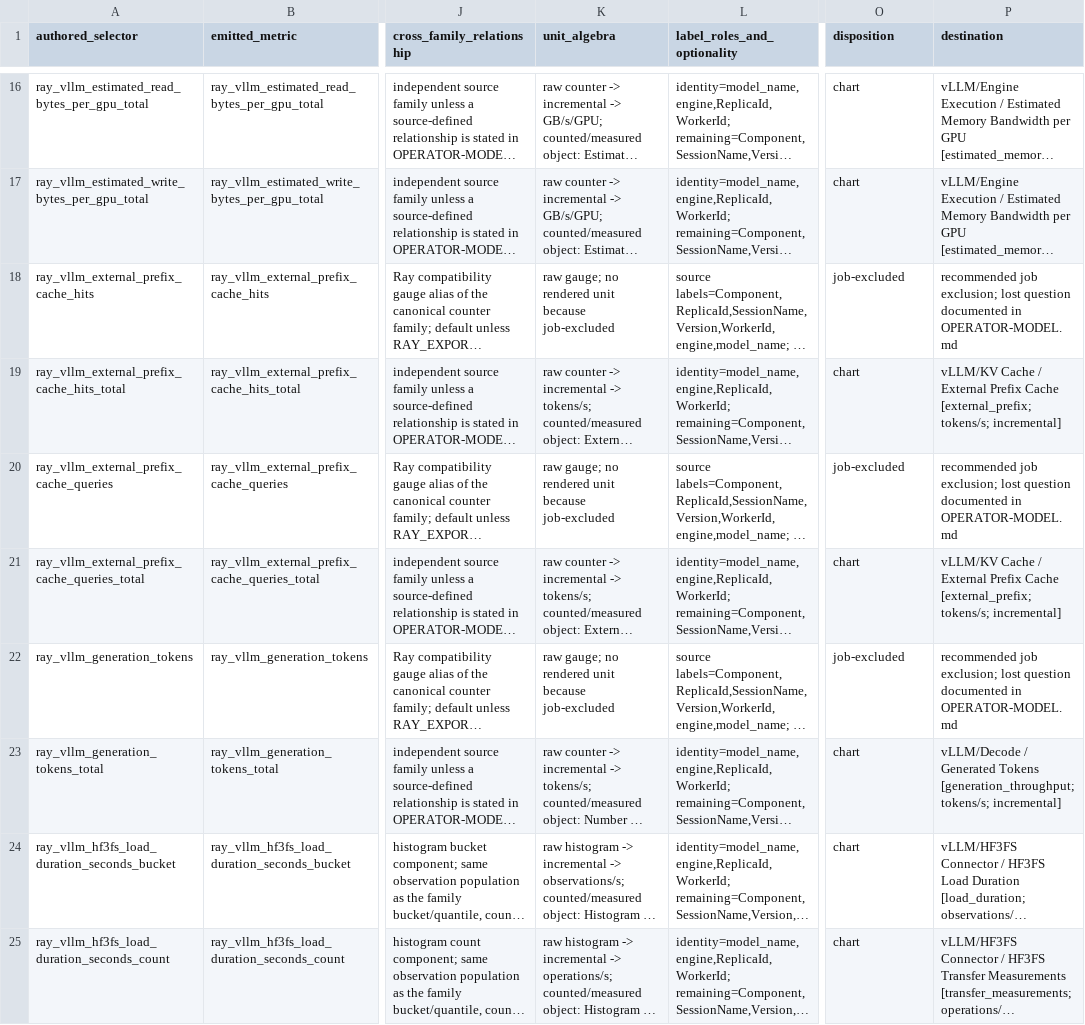
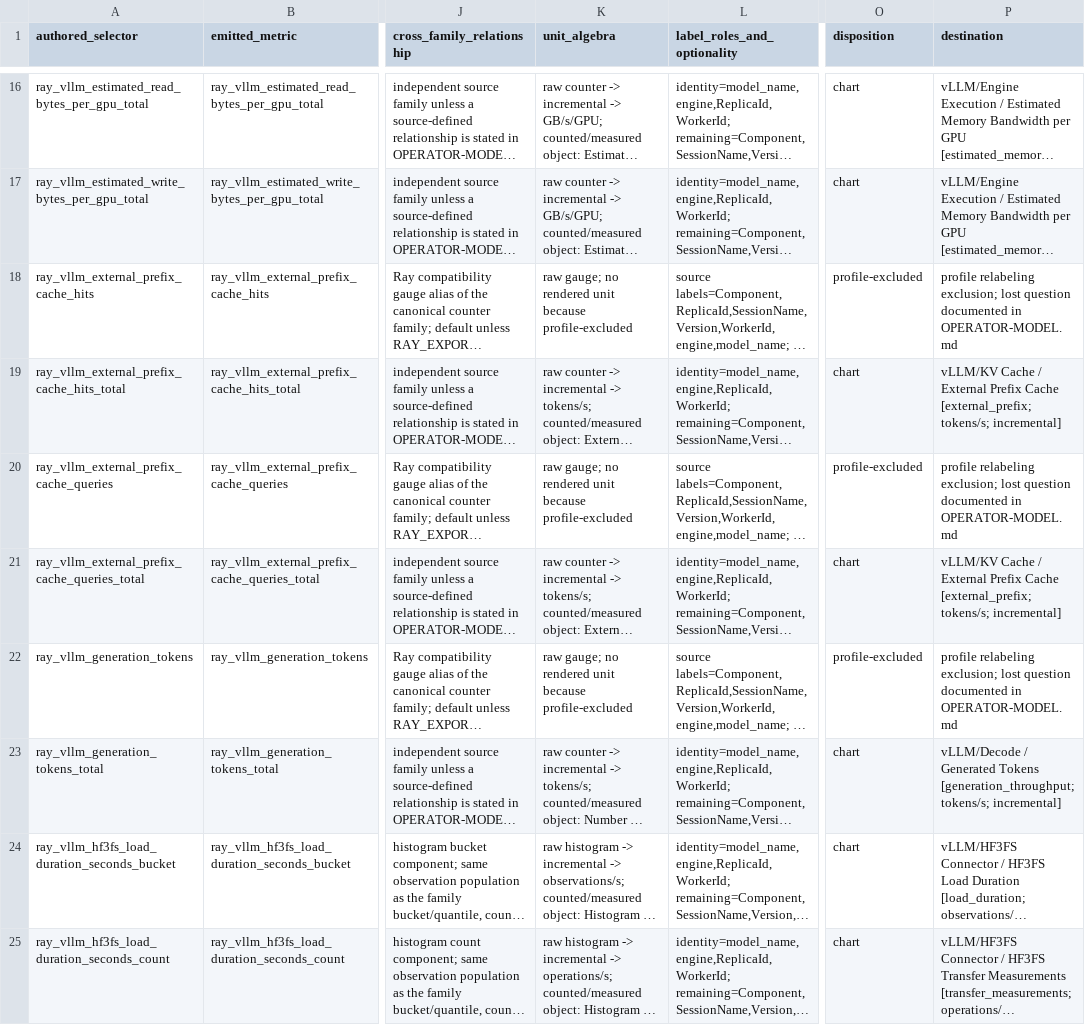
Before and after one commit to ilyam8/netdata-testdata, a TSV file: prometheus/profiles/vllm_ray/SOURCE-INVENTORY.tsv, drawn as a sheet; only a part is shown, gaps mark what is left out; long unchanged cells end in …; the diff covers the shown part only; the diff names each change by its address in the sheet, - before the commit and + after, or states it on an @@ line.

```diff
--- a/prometheus/profiles/vllm_ray/SOURCE-INVENTORY.tsv
+++ b/prometheus/profiles/vllm_ray/SOURCE-INVENTORY.tsv
-K18 (unit_algebra): …unit because job-excluded
+K18 (unit_algebra): …unit because profile-excluded
-O18 (disposition): job-excluded
+O18 (disposition): profile-excluded
-P18 (destination): recommended job exclusion; lost…
+P18 (destination): profile relabeling exclusion; lost…
-K20 (unit_algebra): …unit because job-excluded
+K20 (unit_algebra): …unit because profile-excluded
-O20 (disposition): job-excluded
+O20 (disposition): profile-excluded
-P20 (destination): recommended job exclusion; lost…
+P20 (destination): profile relabeling exclusion; lost…
-K22 (unit_algebra): …unit because job-excluded
+K22 (unit_algebra): …unit because profile-excluded
-O22 (disposition): job-excluded
+O22 (disposition): profile-excluded
-P22 (destination): recommended job exclusion; lost…
+P22 (destination): profile relabeling exclusion; lost…
```
Also changed, not shown: 99 edited cells elsewhere in this file, prometheus/profiles/litellm/SOURCE-INVENTORY.tsv, prometheus/profiles/vllm/SOURCE-INVENTORY.tsv, 13 other files.
